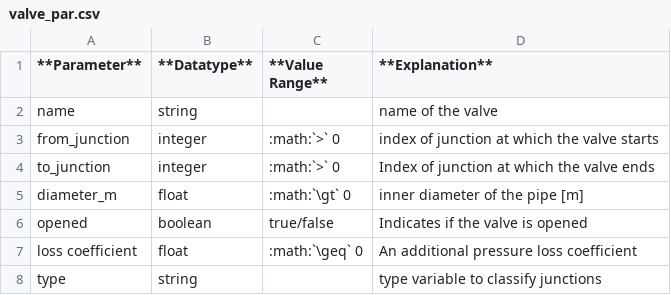
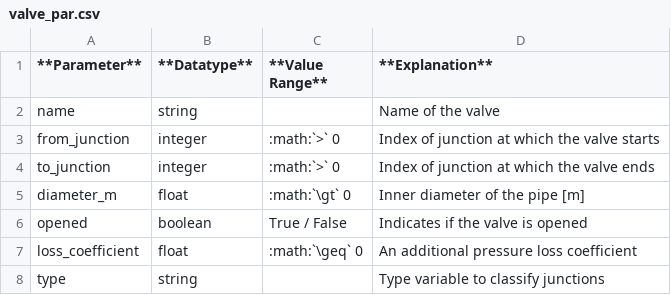
Before and after one commit to e2nIEE/pandapipes, a CSV file: doc/source/components/valve/valve_par.csv, drawn as a sheet.

```diff
--- a/doc/source/components/valve/valve_par.csv
+++ b/doc/source/components/valve/valve_par.csv
@@ -1,8 +1,8 @@
 **Parameter**;**Datatype**;**Value Range**;**Explanation**
-name;string;;name of the valve
-from_junction;integer;:math:`>` 0;index of junction at which the valve starts
+name;string;;Name of the valve
+from_junction;integer;:math:`>` 0;Index of junction at which the valve starts
 to_junction;integer;:math:`>` 0;Index of junction at which the valve ends
-diameter_m;float;:math:`\gt` 0   ;inner diameter of the pipe [m]
-opened;boolean;true/false;Indicates if the valve is opened
-loss coefficient;float;:math:`\geq` 0   ;An additional pressure loss coefficient
-type;string;;type variable to classify junctions
+diameter_m;float;:math:`\gt` 0   ;Inner diameter of the pipe [m]
+opened;boolean;True / False;Indicates if the valve is opened
+loss_coefficient;float;:math:`\geq` 0   ;An additional pressure loss coefficient
+type;string;;Type variable to classify junctions
```
Also changed, not shown: doc/source/components/circulation_pump_mass/circ_pump_mass_par.csv, doc/source/components/pipe/pipe_res_liquid.csv, 50 other files.
